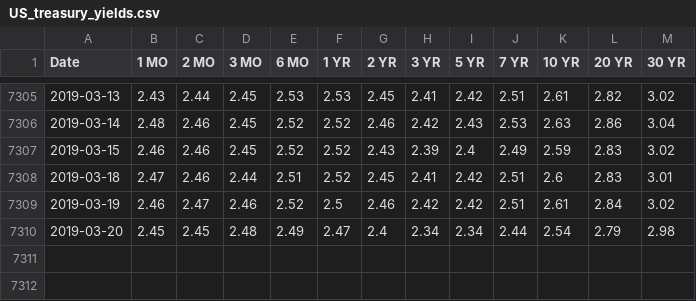
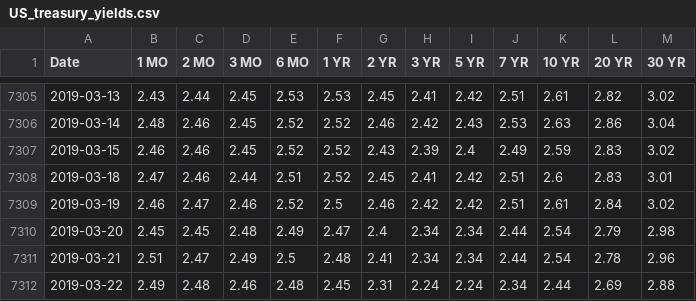
Before and after one commit to marceld/globalmacro, a CSV file: data/US_treasury_yields.csv, drawn as a sheet; only a part is shown, gaps mark what is left out.

```diff
--- a/data/US_treasury_yields.csv
+++ b/data/US_treasury_yields.csv
@@ -7310 +7310,3 @@ Date,1 MO,2 MO,3 MO,6 MO,1 YR,2 YR,3 YR,5 YR,7 YR,10 YR,20 YR,30 YR
 2019-03-20,2.45,2.45,2.48,2.49,2.47,2.4,2.34,2.34,2.44,2.54,2.79,2.98
+2019-03-21,2.51,2.47,2.49,2.5,2.48,2.41,2.34,2.34,2.44,2.54,2.78,2.96
+2019-03-22,2.49,2.48,2.46,2.48,2.45,2.31,2.24,2.24,2.34,2.44,2.69,2.88
```
Also changed, not shown: data/DE_bond_yields.csv, 16 other files.
